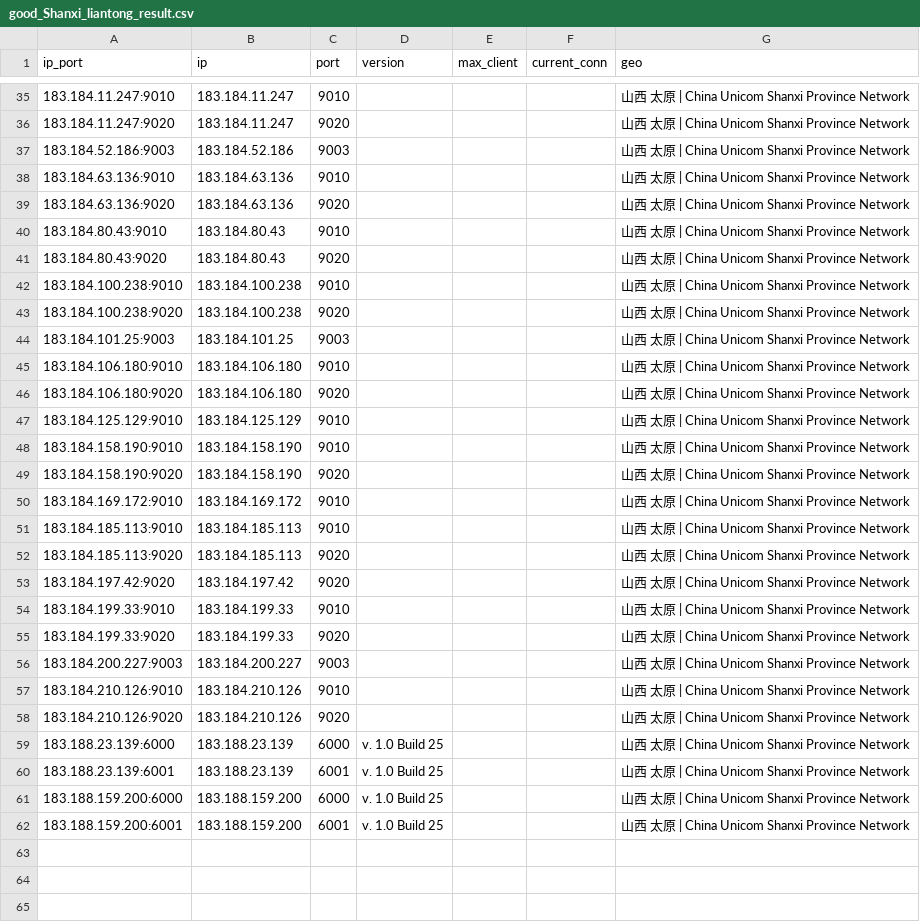
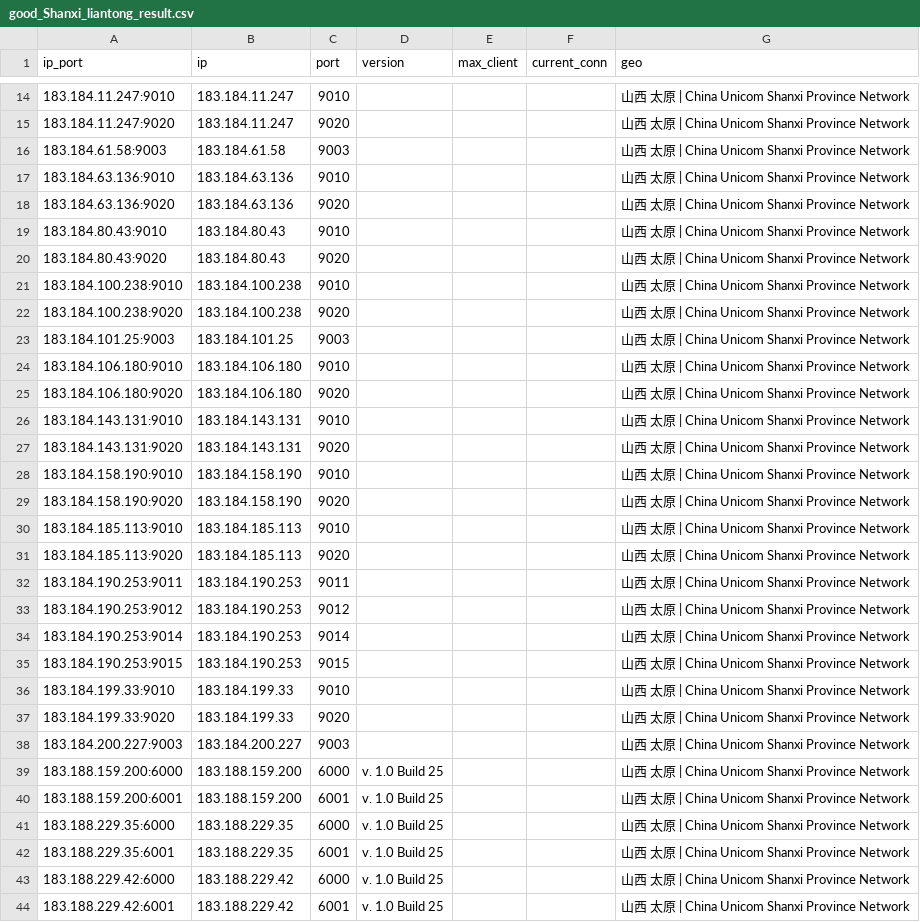
Before and after one commit to ykyfy1/sxlt, a CSV file: ip/good_Shanxi_liantong_result.csv, drawn as a sheet; only a part is shown, gaps mark what is left out; the diff covers the shown part only.

```diff
--- a/ip/good_Shanxi_liantong_result.csv
+++ b/ip/good_Shanxi_liantong_result.csv
@@ -36,3 +15,3 @@
 183.184.11.247:9020,183.184.11.247,9020,,,,山西 太原 | China Unicom Shanxi Province Network
-183.184.52.186:9003,183.184.52.186,9003,,,,山西 太原 | China Unicom Shanxi Province Network
+183.184.61.58:9003,183.184.61.58,9003,,,,山西 太原 | China Unicom Shanxi Province Network
 183.184.63.136:9010,183.184.63.136,9010,,,,山西 太原 | China Unicom Shanxi Province Network
@@ -46,9 +25,12 @@
 183.184.106.180:9020,183.184.106.180,9020,,,,山西 太原 | China Unicom Shanxi Province Network
-183.184.125.129:9010,183.184.125.129,9010,,,,山西 太原 | China Unicom Shanxi Province Network
+183.184.143.131:9010,183.184.143.131,9010,,,,山西 太原 | China Unicom Shanxi Province Network
+183.184.143.131:9020,183.184.143.131,9020,,,,山西 太原 | China Unicom Shanxi Province Network
 183.184.158.190:9010,183.184.158.190,9010,,,,山西 太原 | China Unicom Shanxi Province Network
 183.184.158.190:9020,183.184.158.190,9020,,,,山西 太原 | China Unicom Shanxi Province Network
-183.184.169.172:9010,183.184.169.172,9010,,,,山西 太原 | China Unicom Shanxi Province Network
 183.184.185.113:9010,183.184.185.113,9010,,,,山西 太原 | China Unicom Shanxi Province Network
 183.184.185.113:9020,183.184.185.113,9020,,,,山西 太原 | China Unicom Shanxi Province Network
-183.184.197.42:9020,183.184.197.42,9020,,,,山西 太原 | China Unicom Shanxi Province Network
+183.184.190.253:9011,183.184.190.253,9011,,,,山西 太原 | China Unicom Shanxi Province Network
+183.184.190.253:9012,183.184.190.253,9012,,,,山西 太原 | China Unicom Shanxi Province Network
+183.184.190.253:9014,183.184.190.253,9014,,,,山西 太原 | China Unicom Shanxi Province Network
+183.184.190.253:9015,183.184.190.253,9015,,,,山西 太原 | China Unicom Shanxi Province Network
 183.184.199.33:9010,183.184.199.33,9010,,,,山西 太原 | China Unicom Shanxi Province Network
@@ -56,7 +38,7 @@
 183.184.200.227:9003,183.184.200.227,9003,,,,山西 太原 | China Unicom Shanxi Province Network
-183.184.210.126:9010,183.184.210.126,9010,,,,山西 太原 | China Unicom Shanxi Province Network
-183.184.210.126:9020,183.184.210.126,9020,,,,山西 太原 | China Unicom Shanxi Province Network
-183.188.23.139:6000,183.188.23.139,6000,v. 1.0 Build 25,,,山西 太原 | China Unicom Shanxi Province Network
-183.188.23.139:6001,183.188.23.139,6001,v. 1.0 Build 25,,,山西 太原 | China Unicom Shanxi Province Network
 183.188.159.200:6000,183.188.159.200,6000,v. 1.0 Build 25,,,山西 太原 | China Unicom Shanxi Province Network
 183.188.159.200:6001,183.188.159.200,6001,v. 1.0 Build 25,,,山西 太原 | China Unicom Shanxi Province Network
+183.188.229.35:6000,183.188.229.35,6000,v. 1.0 Build 25,,,山西 太原 | China Unicom Shanxi Province Network
+183.188.229.35:6001,183.188.229.35,6001,v. 1.0 Build 25,,,山西 太原 | China Unicom Shanxi Province Network
+183.188.229.42:6000,183.188.229.42,6000,v. 1.0 Build 25,,,山西 太原 | China Unicom Shanxi Province Network
+183.188.229.42:6001,183.188.229.42,6001,v. 1.0 Build 25,,,山西 太原 | China Unicom Shanxi Province Network
```
Also changed, not shown: 21 removed rows elsewhere in this file, 5 other files.
